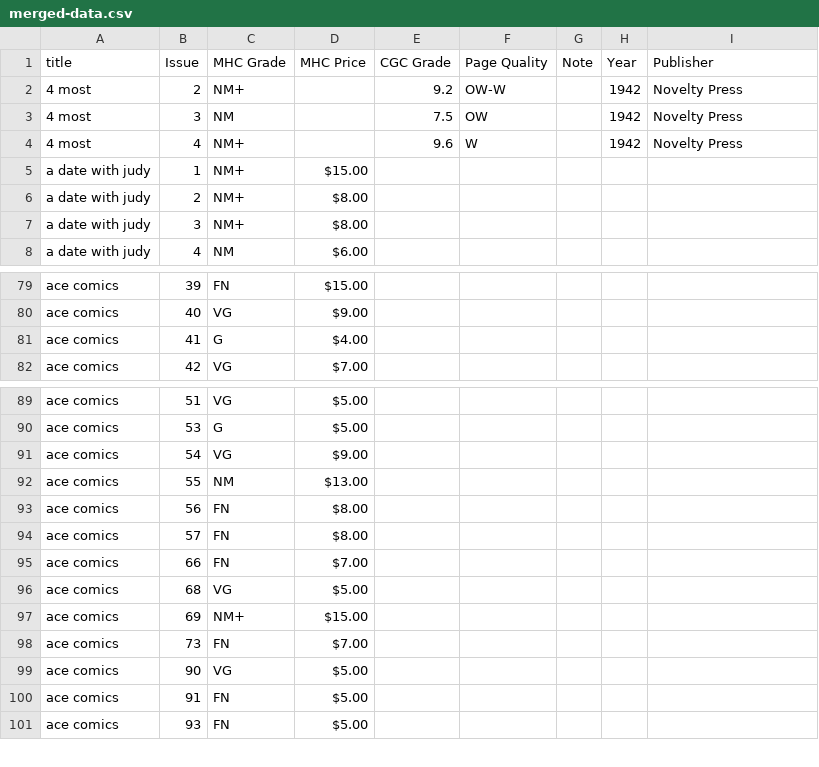
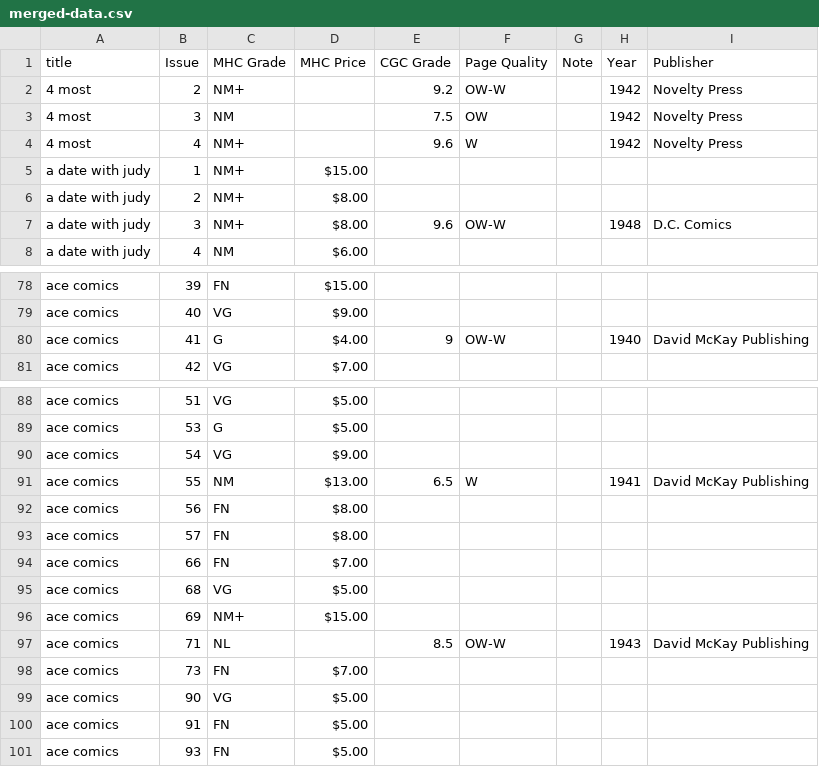
Before and after one commit to roblarsen/Edgar-Church-Collection-Data, a CSV file: merged-data.csv, drawn as a sheet; only a part is shown, gaps mark what is left out; the diff covers the shown part only.

Commit message:
cleaned up through ace comics
Action next!

```diff
--- a/merged-data.csv
+++ b/merged-data.csv
@@ -6,3 +6,3 @@ a date with judy,1,NM+,$15.00 ,,,,,
 a date with judy,2,NM+,$8.00 ,,,,,
-a date with judy,3,NM+,$8.00 ,,,,,
+a date with judy,3,NM+,$8.00 ,9.6,OW-W , ,1948,D.C. Comics
 a date with judy,4,NM,$6.00 ,,,,,
@@ -80,3 +79,3 @@ ace comics ,39,FN,$15.00 ,,,,,
 ace comics ,40,VG,$9.00 ,,,,,
-ace comics ,41,G,$4.00 ,,,,,
+ace comics ,41,G,$4.00 ,9,OW-W , ,1940,David McKay Publishing
 ace comics ,42,VG,$7.00 ,,,,,
@@ -91,3 +90,3 @@ ace comics ,53,G,$5.00 ,,,,,
 ace comics ,54,VG,$9.00 ,,,,,
-ace comics ,55,NM,$13.00 ,,,,,
+ace comics ,55,NM,$13.00 ,6.5,W , ,1941,David McKay Publishing
 ace comics ,56,FN,$8.00 ,,,,,
@@ -97,2 +96,3 @@ ace comics ,68,VG,$5.00 ,,,,,
 ace comics ,69,NM+,$15.00 ,,,,,
+ace comics ,71,NL ,,8.5,OW-W , ,1943,David McKay Publishing
 ace comics ,73,FN,$7.00 ,,,,,
```
Also changed, not shown: 7 removed rows and 18 edited cells elsewhere in this file.
